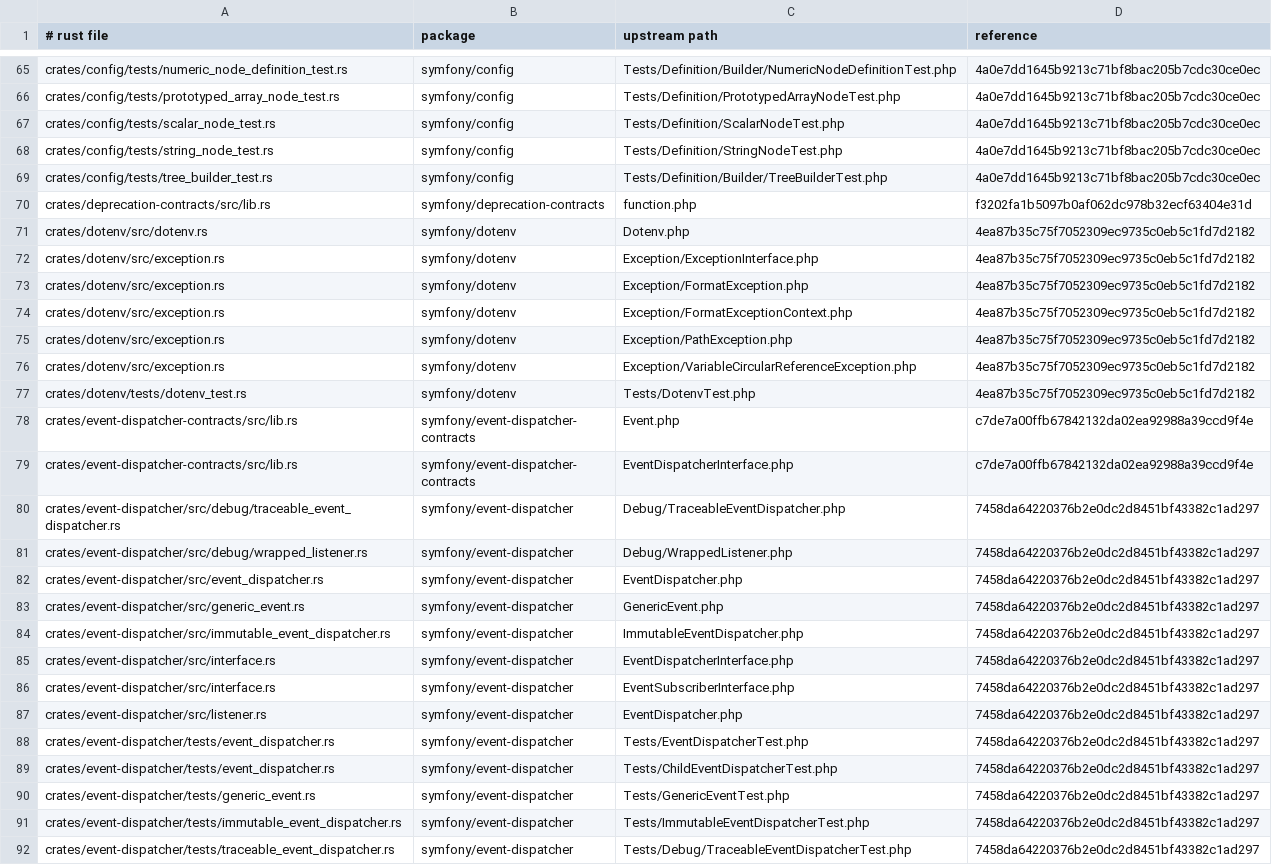
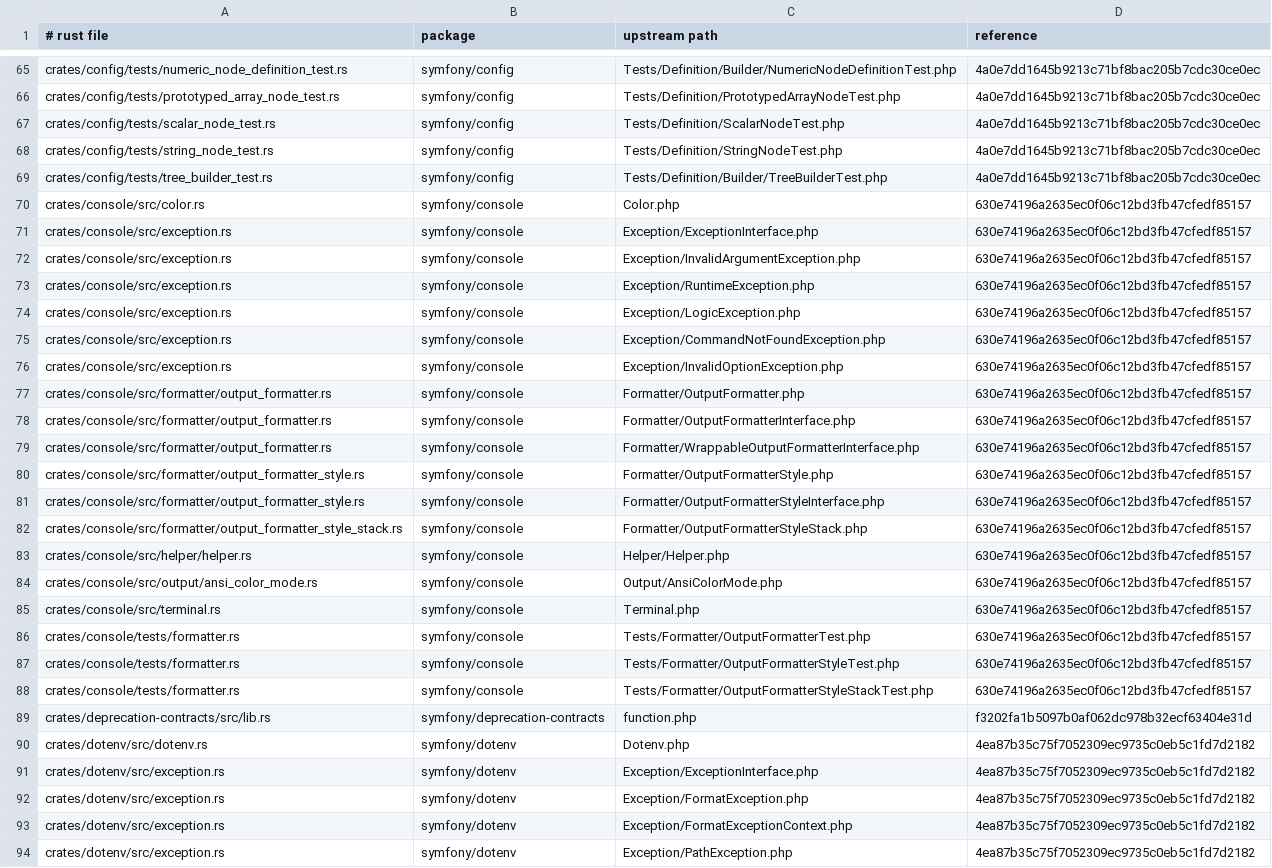
Before and after one commit to D-Nations/symfony-rs, a TSV file: parity/sources.tsv, drawn as a sheet; only a part is shown, gaps mark what is left out; the shorter side is filled out with more unchanged rows; the diff names each change by its address in the sheet, - before the commit and + after, or states it on an @@ line.

```diff
--- a/parity/sources.tsv
+++ b/parity/sources.tsv
+row 70: crates/console/src/color.rs | symfony/console | Color.php | 630e74196a2635ec0f06c12bd3fb47cfedf85157
+row 71: crates/console/src/exception.rs | symfony/console | Exception/ExceptionInterface.php | 630e74196a2635ec0f06c12bd3fb47cfedf85157
+row 72: crates/console/src/exception.rs | symfony/console | Exception/InvalidArgumentException.php | 630e74196a2635ec0f06c12bd3fb47cfedf85157
+row 73: crates/console/src/exception.rs | symfony/console | Exception/RuntimeException.php | 630e74196a2635ec0f06c12bd3fb47cfedf85157
+row 74: crates/console/src/exception.rs | symfony/console | Exception/LogicException.php | 630e74196a2635ec0f06c12bd3fb47cfedf85157
+row 75: crates/console/src/exception.rs | symfony/console | Exception/CommandNotFoundException.php | 630e74196a2635ec0f06c12bd3fb47cfedf85157
+row 76: crates/console/src/exception.rs | symfony/console | Exception/InvalidOptionException.php | 630e74196a2635ec0f06c12bd3fb47cfedf85157
+row 77: crates/console/src/formatter/output_formatter.rs | symfony/console | Formatter/OutputFormatter.php | 630e74196a2635ec0f06c12bd3fb47cfedf85157
+row 78: crates/console/src/formatter/output_formatter.rs | symfony/console | Formatter/OutputFormatterInterface.php | 630e74196a2635ec0f06c12bd3fb47cfedf85157
+row 79: crates/console/src/formatter/output_formatter.rs | symfony/console | Formatter/WrappableOutputFormatterInterface.php | 630e74196a2635ec0f06c12bd3fb47cfedf85157
+row 80: crates/console/src/formatter/output_formatter_style.rs | symfony/console | Formatter/OutputFormatterStyle.php | 630e74196a2635ec0f06c12bd3fb47cfedf85157
+row 81: crates/console/src/formatter/output_formatter_style.rs | symfony/console | Formatter/OutputFormatterStyleInterface.php | 630e74196a2635ec0f06c12bd3fb47cfedf85157
+row 82: crates/console/src/formatter/output_formatter_style_stack.rs | symfony/console | Formatter/OutputFormatterStyleStack.php | 630e74196a2635ec0f06c12bd3fb47cfedf85157
+row 83: crates/console/src/helper/helper.rs | symfony/console | Helper/Helper.php | 630e74196a2635ec0f06c12bd3fb47cfedf85157
+row 84: crates/console/src/output/ansi_color_mode.rs | symfony/console | Output/AnsiColorMode.php | 630e74196a2635ec0f06c12bd3fb47cfedf85157
+row 85: crates/console/src/terminal.rs | symfony/console | Terminal.php | 630e74196a2635ec0f06c12bd3fb47cfedf85157
+row 86: crates/console/tests/formatter.rs | symfony/console | Tests/Formatter/OutputFormatterTest.php | 630e74196a2635ec0f06c12bd3fb47cfedf85157
+row 87: crates/console/tests/formatter.rs | symfony/console | Tests/Formatter/OutputFormatterStyleTest.php | 630e74196a2635ec0f06c12bd3fb47cfedf85157
+row 88: crates/console/tests/formatter.rs | symfony/console | Tests/Formatter/OutputFormatterStyleStackTest.php | 630e74196a2635ec0f06c12bd3fb47cfedf85157
```
Also changed, not shown: parity/symfony/console.tsv, 18 other files.
